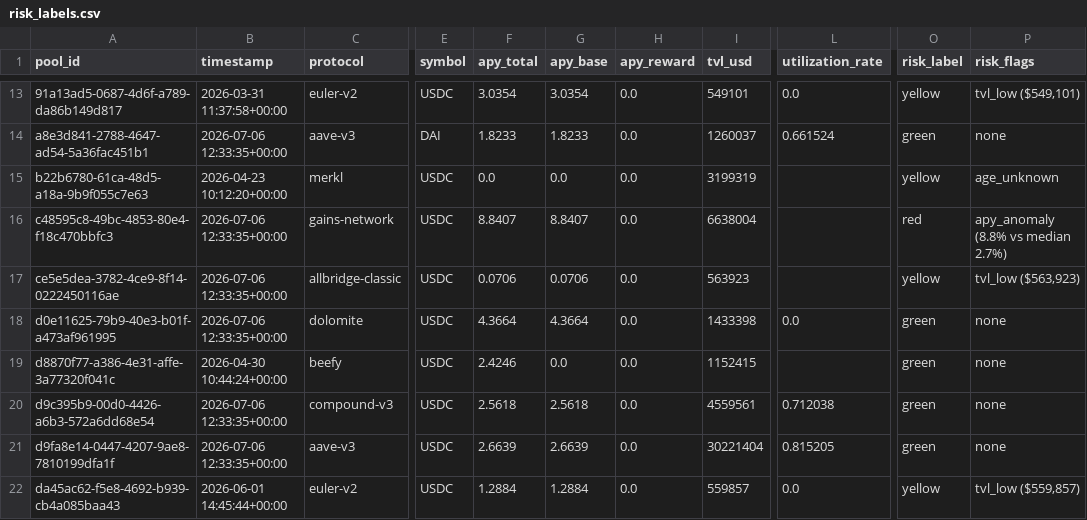
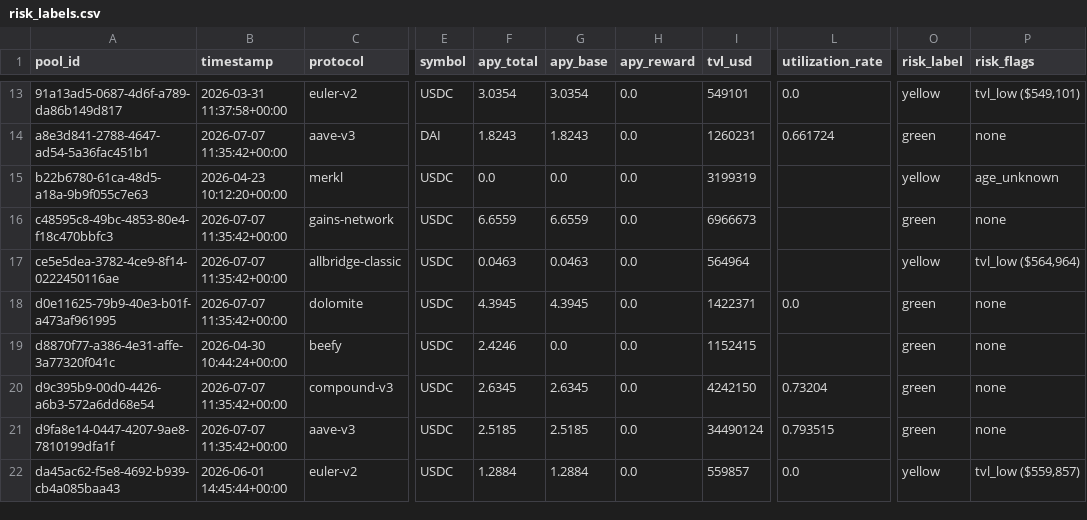
Before and after one commit to m-marcolazzeri/defi-monitor, a CSV file: data/risk_labels.csv, drawn as a sheet; only a part is shown, gaps mark what is left out; the diff covers the shown part only; the diff names each change by its address in the sheet, - before the commit and + after, or states it on an @@ line.

```diff
--- a/data/risk_labels.csv
+++ b/data/risk_labels.csv
-B14 (timestamp): 2026-07-06 12:33:35+00:00
+B14 (timestamp): 2026-07-07 11:35:42+00:00
-F14 (apy_total): 1.8233
+F14 (apy_total): 1.8243
-G14 (apy_base): 1.8233
+G14 (apy_base): 1.8243
-I14 (tvl_usd): 1260037
+I14 (tvl_usd): 1260231
-L14 (utilization_rate): 0.661524
+L14 (utilization_rate): 0.661724
-B16:B18 (timestamp): 2026-07-06 12:33:35+00:00
+B16:B18 (timestamp): 2026-07-07 11:35:42+00:00
-F16 (apy_total): 8.8407
+F16 (apy_total): 6.6559
-G16 (apy_base): 8.8407
+G16 (apy_base): 6.6559
-I16 (tvl_usd): 6638004
+I16 (tvl_usd): 6966673
-O16 (risk_label): red
+O16 (risk_label): green
-P16 (risk_flags): apy_anomaly (8.8% vs median 2.7%)
+P16 (risk_flags): none
-F17 (apy_total): 0.0706
+F17 (apy_total): 0.0463
-G17 (apy_base): 0.0706
+G17 (apy_base): 0.0463
-I17 (tvl_usd): 563923
+I17 (tvl_usd): 564964
-P17 (risk_flags): tvl_low ($563,923)
+P17 (risk_flags): tvl_low ($564,964)
-F18 (apy_total): 4.3664
+F18 (apy_total): 4.3945
-G18 (apy_base): 4.3664
+G18 (apy_base): 4.3945
-I18 (tvl_usd): 1433398
+I18 (tvl_usd): 1422371
-B20:B21 (timestamp): 2026-07-06 12:33:35+00:00
+B20:B21 (timestamp): 2026-07-07 11:35:42+00:00
-F20 (apy_total): 2.5618
+F20 (apy_total): 2.6345
-G20 (apy_base): 2.5618
+G20 (apy_base): 2.6345
-I20 (tvl_usd): 4559561
+I20 (tvl_usd): 4242150
-L20 (utilization_rate): 0.712038
+L20 (utilization_rate): 0.73204
-F21 (apy_total): 2.6639
+F21 (apy_total): 2.5185
-G21 (apy_base): 2.6639
+G21 (apy_base): 2.5185
-I21 (tvl_usd): 30221404
+I21 (tvl_usd): 34490124
-L21 (utilization_rate): 0.815205
+L21 (utilization_rate): 0.793515
```
Also changed, not shown: 35 edited cells elsewhere in this file, data/anomalies.csv, data/multi_protocol.csv, 1 other file.
